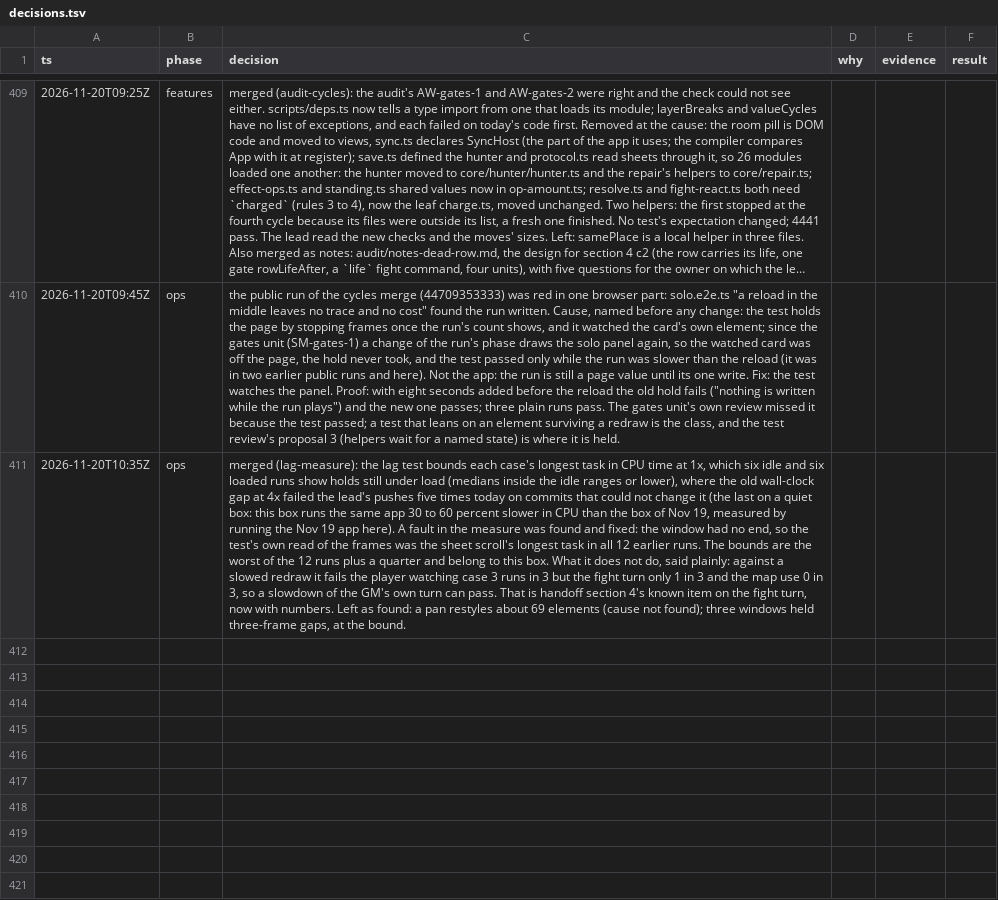
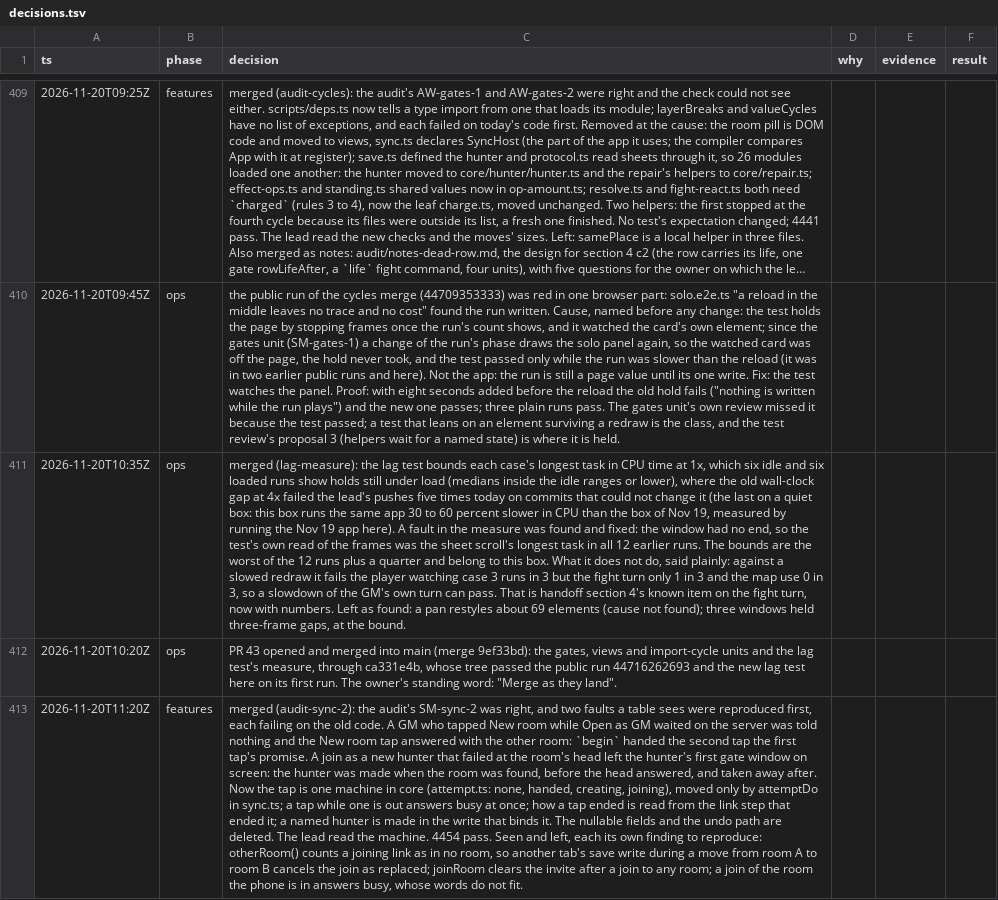
Before and after one commit to makoots-png/System-gaming-public, a TSV file: docs/agent-handoff/decisions.tsv, drawn as a sheet; only a part is shown, gaps mark what is left out; long unchanged cells end in …; the diff covers the shown part only; the diff names each change by its address in the sheet, - before the commit and + after, or states it on an @@ line.

```diff
--- a/docs/agent-handoff/decisions.tsv
+++ b/docs/agent-handoff/decisions.tsv
+row 412: 2026-11-20T10:20Z | ops | PR 43 opened and merged into main (merge 9ef33bd): the gates, views and import-cycle units and the lag test's measure, through ca331e4b, whose tree passed the public run 44716262693 and the new lag test here on its first run. The owner's standing word: "Merge as they land".
+row 413: 2026-11-20T11:20Z | features | merged (audit-sync-2): the audit's SM-sync-2 was right, and two faults a table sees were reproduced first, each failing on the old code. A GM who tapped New room while Open as GM waited on the server was told nothing and the New room tap answered with the other room: `begin` handed the second tap the first tap's promise. A join as a new hunter that failed at the room's head left the hunter's first gate window on screen: the hunter was made when the room was found, before the head answered, and taken away after. Now the tap is one machine in core (attempt.ts: none, handed, creating, joining), moved only by attemptDo in sync.ts; a tap while one is out answers busy at once; how a tap ended is read from the link step that ended it; a named hunter is made in the write that binds it. The nullable fields and the undo path are deleted. The lead read the machine. 4454 pass. Seen and left, each its own finding to reproduce: otherRoom() counts a joining link as in no room, so another tab's save write during a move from room A to room B cancels the join as replaced; joinRoom clears the invite after a join to any room; a join of the room the phone is in answers busy, whose words do not fit.
```
Also changed, not shown: 1 added row elsewhere in this file, 22 other files.
